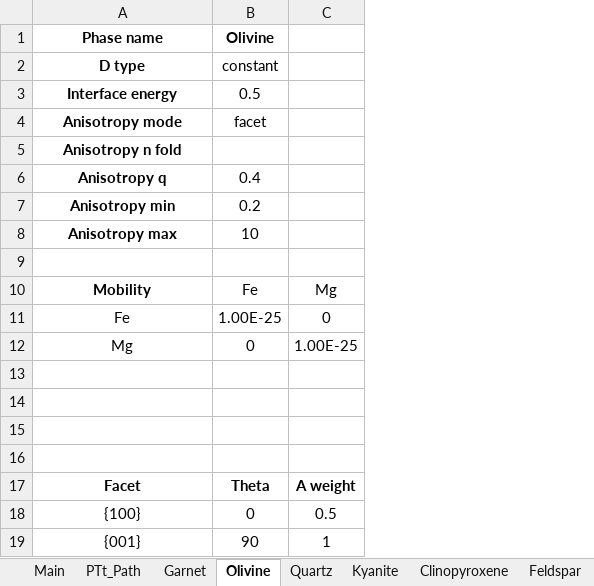
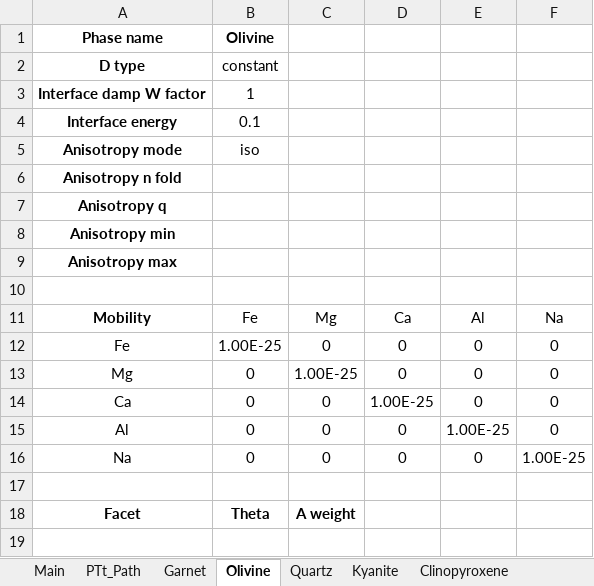
Before and after one commit to xinzhong0708/PhaseField, an Excel workbook: MetaData.xlsx, sheet Olivine, drawn as a sheet; values as stored, in another font and other column widths than the file's, no borders; removed rows and columns are numbered as before the commit, all else as after; the diff names each change by its address in the sheet, - before the commit and + after, or states it on an @@ line.

```diff
--- a/MetaData.xlsx (sheet Olivine)
+++ b/MetaData.xlsx (sheet Olivine)
+column D, rows 11-16: Ca | 0 | 0 | 1.00E-25 | 0 | 0
+column E, rows 11-16: Al | 0 | 0 | 0 | 1.00E-25 | 0
+column F, rows 11-16: Na | 0 | 0 | 0 | 0 | 1.00E-25
+row 3: Interface damp W factor | 1
-B4: 0.5
+B4: 0.1
-B5: facet
+B5: iso
-B7: 0.4
+B7: (empty)
-B8: 0.2
+B8: (empty)
-B9: 10
+B9: (empty)
-row 14: (empty)
+row 14: Ca | 0 | 0 | 1.00E-25 | 0 | 0
-row 15: (empty)
+row 15: Al | 0 | 0 | 0 | 1.00E-25 | 0
-row 16: (empty)
+row 16: Na | 0 | 0 | 0 | 0 | 1.00E-25
-row 18: {100} | 0 | 0.5
-row 19: {001} | 90 | 1
```
Also changed, not shown: sheet Melt, sheet Main, sheet PTt_Path, sheet Clinopyroxene, sheet Feldspar, sheet Quartz, 2 more sheets, other sheet tabs, Thermo/Solutions/solution_models_PFM.xlsx, 39 other files.
